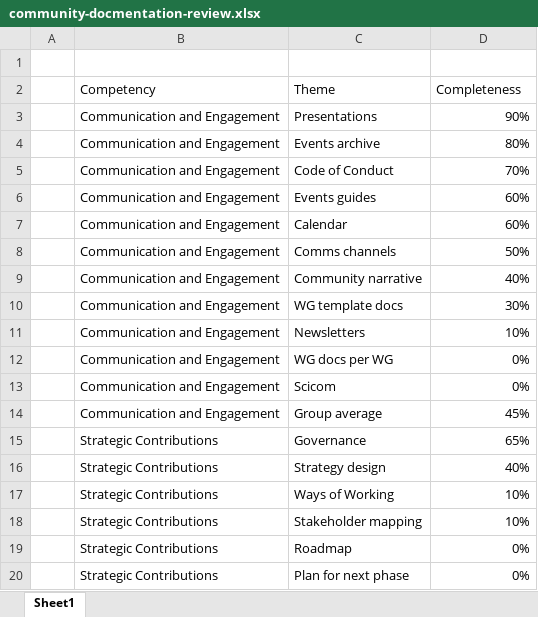
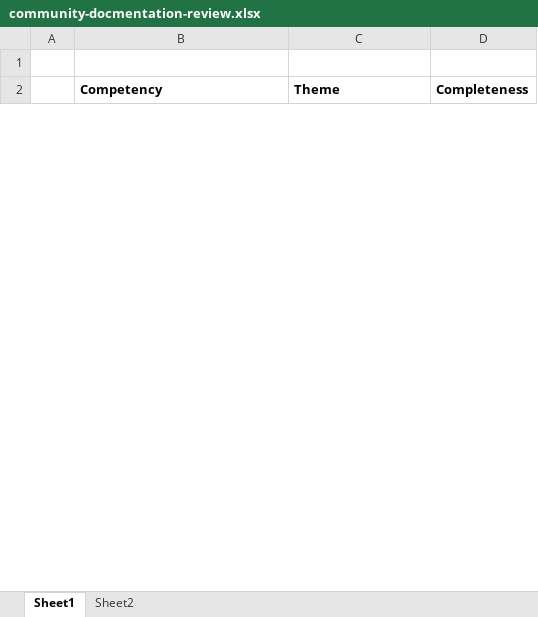
Before and after one commit to uk-tre/community-management, an Excel workbook: docs/community-docmentation-review.xlsx, sheet Sheet1, drawn as a sheet; only a part is shown; values as stored, in another font and other column widths than the file's, no borders; removed rows and columns are numbered as before the commit, all else as after; the diff covers the shown part only; the diff names each change by its address in the sheet, - before the commit and + after, or states it on an @@ line.

Commit message:
removed open file

```diff
--- a/docs/community-docmentation-review.xlsx (sheet Sheet1)
+++ b/docs/community-docmentation-review.xlsx (sheet Sheet1)
+sheet tab: Sheet2
-B2:D2 bold: off
+B2:D2 bold: on
@@ row 3 hidden:  | Communication and Engagement | Presentations | 90% @@
@@ row 4 hidden:  | Communication and Engagement | Events archive | 80% @@
@@ row 5 hidden:  | Communication and Engagement | Code of Conduct | 70% @@
@@ row 6 hidden:  | Communication and Engagement | Events guides | 60% @@
@@ row 7 hidden:  | Communication and Engagement | Calendar | 60% @@
@@ row 8 hidden:  | Communication and Engagement | Comms channels | 50% @@
@@ row 9 hidden:  | Communication and Engagement | Community narrative | 40% @@
@@ row 10 hidden:  | Communication and Engagement | WG template docs | 30% @@
@@ row 11 hidden:  | Communication and Engagement | Newsletters | 10% @@
@@ row 12 hidden:  | Communication and Engagement | WG docs per WG | 0% @@
@@ row 13 hidden:  | Communication and Engagement | Scicom | 0% @@
@@ row 14 hidden:  | Communication and Engagement | Group average | 45% @@
@@ row 15 hidden:  | Strategic Contributions | Governance | 65% @@
@@ row 16 hidden:  | Strategic Contributions | Strategy design | 40% @@
@@ row 17 hidden:  | Strategic Contributions | Ways of Working | 10% @@
@@ row 18 hidden:  | Strategic Contributions | Stakeholder mapping | 10% @@
@@ row 19 hidden:  | Strategic Contributions | Roadmap | 0% @@
@@ row 20 hidden:  | Strategic Contributions | Plan for next phase | 0% @@
```
Also changed, not shown: 10 added rows and 22 hidden or unhidden rows elsewhere in this sheet, charts or pictures.
